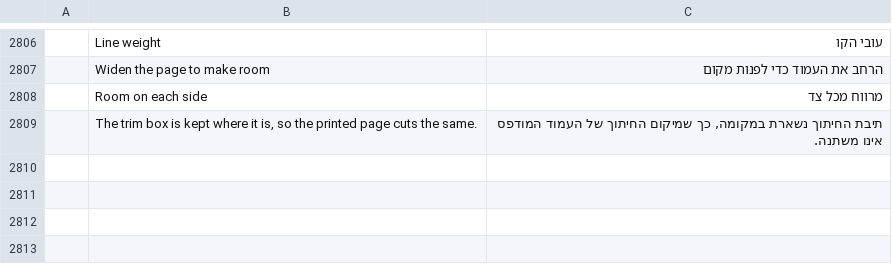
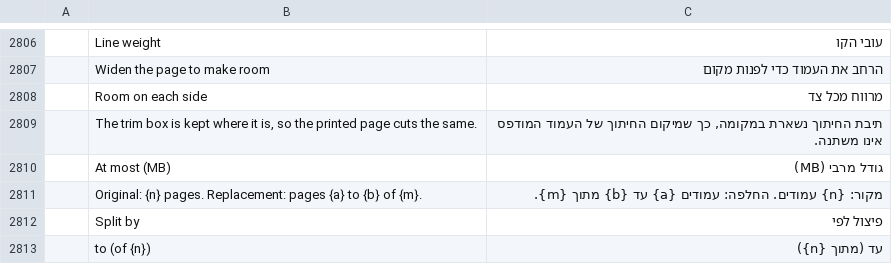
Before and after one commit to nocturney/craft-i18n, a TSV file: locales/he/pdfcraft.tsv, drawn as a sheet; only a part is shown, gaps mark what is left out; the diff names each change by its address in the sheet, - before the commit and + after, or states it on an @@ line.

Commit message:
i18n(he/pdfcraft): consolidate existing page management translations from #500

```diff
--- a/locales/he/pdfcraft.tsv
+++ b/locales/he/pdfcraft.tsv
+row 2810:  | At most (MB) | גודל מרבי (MB)
+row 2811:  | Original: {n} pages. Replacement: pages {a} to {b} of {m}. | מקור: {n} עמודים. החלפה: עמודים {a} עד {b} מתוך {m}.
+row 2812:  | Split by | פיצול לפי
+row 2813:  | to (of {n}) | עד (מתוך {n})
```
Also changed, not shown: 1 other file.
